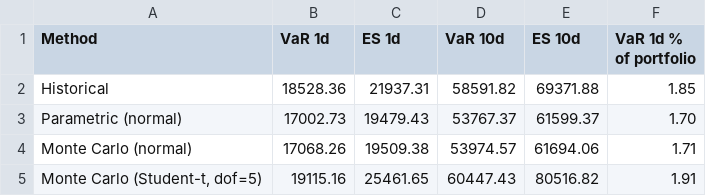
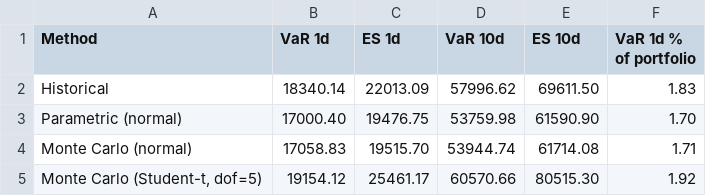
Before and after one commit to devansh196/risk-engine, a CSV file: outputs/var_summary.csv, drawn as a sheet.

```diff
--- a/outputs/var_summary.csv
+++ b/outputs/var_summary.csv
@@ -1,5 +1,5 @@
 Method,VaR 1d,ES 1d,VaR 10d,ES 10d,VaR 1d % of portfolio
-Historical,18528.36,21937.31,58591.82,69371.88,1.85
-Parametric (normal),17002.73,19479.43,53767.37,61599.37,1.70
-Monte Carlo (normal),17068.26,19509.38,53974.57,61694.06,1.71
-"Monte Carlo (Student-t, dof=5)",19115.16,25461.65,60447.43,80516.82,1.91
+Historical,18340.14,22013.09,57996.62,69611.50,1.83
+Parametric (normal),17000.40,19476.75,53759.98,61590.90,1.70
+Monte Carlo (normal),17058.83,19515.70,53944.74,61714.08,1.71
+"Monte Carlo (Student-t, dof=5)",19154.12,25461.17,60570.66,80515.30,1.92
```
Also changed, not shown: 13 other files.
